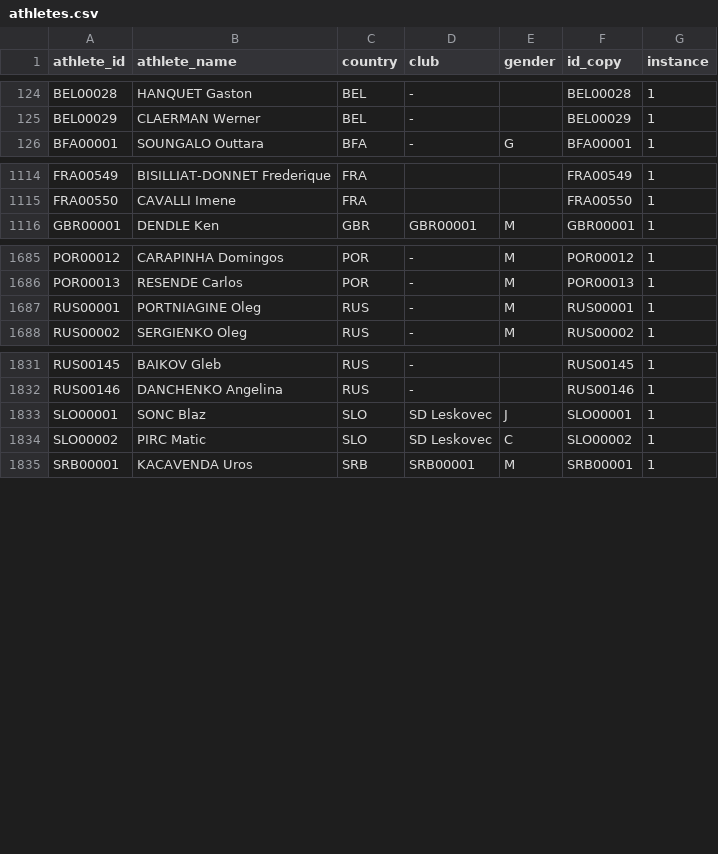
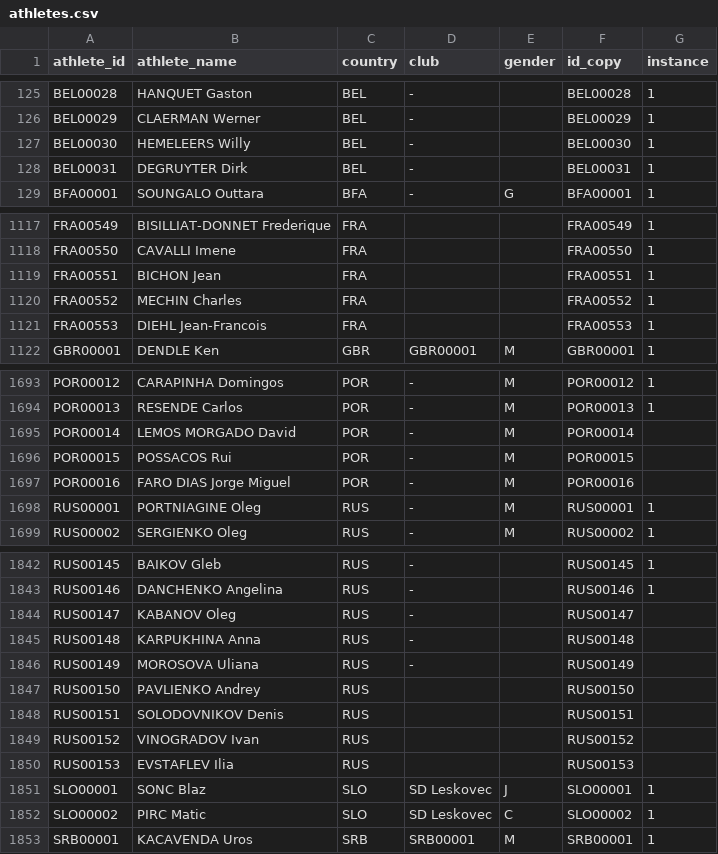
Before and after one commit to iau-crossbow-mo/IAU-Database, a CSV file: data/athletes.csv, drawn as a sheet; only a part is shown, gaps mark what is left out; the diff covers the shown part only; the diff names each change by its address in the sheet, - before the commit and + after, or states it on an @@ line.

```diff
--- a/data/athletes.csv
+++ b/data/athletes.csv
+row 127: BEL00030 | HEMELEERS Willy | BEL | - |  | BEL00030 | 1
+row 128: BEL00031 | DEGRUYTER Dirk | BEL | - |  | BEL00031 | 1
+row 1119: FRA00551 | BICHON Jean | FRA |  |  | FRA00551 | 1
+row 1120: FRA00552 | MECHIN Charles | FRA |  |  | FRA00552 | 1
+row 1121: FRA00553 | DIEHL Jean-Francois | FRA |  |  | FRA00553 | 1
+row 1695: POR00014 | LEMOS MORGADO David | POR | - | M | POR00014
+row 1696: POR00015 | POSSACOS Rui | POR | - | M | POR00015
+row 1697: POR00016 | FARO DIAS Jorge Miguel | POR | - | M | POR00016
+row 1844: RUS00147 | KABANOV Oleg | RUS | - |  | RUS00147
+row 1845: RUS00148 | KARPUKHINA Anna | RUS | - |  | RUS00148
+row 1846: RUS00149 | MOROSOVA Uliana | RUS | - |  | RUS00149
+row 1847: RUS00150 | PAVLIENKO Andrey | RUS |  |  | RUS00150
+row 1848: RUS00151 | SOLODOVNIKOV Denis | RUS |  |  | RUS00151
+row 1849: RUS00152 | VINOGRADOV Ivan | RUS |  |  | RUS00152
+row 1850: RUS00153 | EVSTAFLEV Ilia | RUS |  |  | RUS00153
```
Also changed, not shown: 4 added rows and 35 edited cells elsewhere in this file, data/competitions.csv, data/match_play_results.csv, 1 other file.
